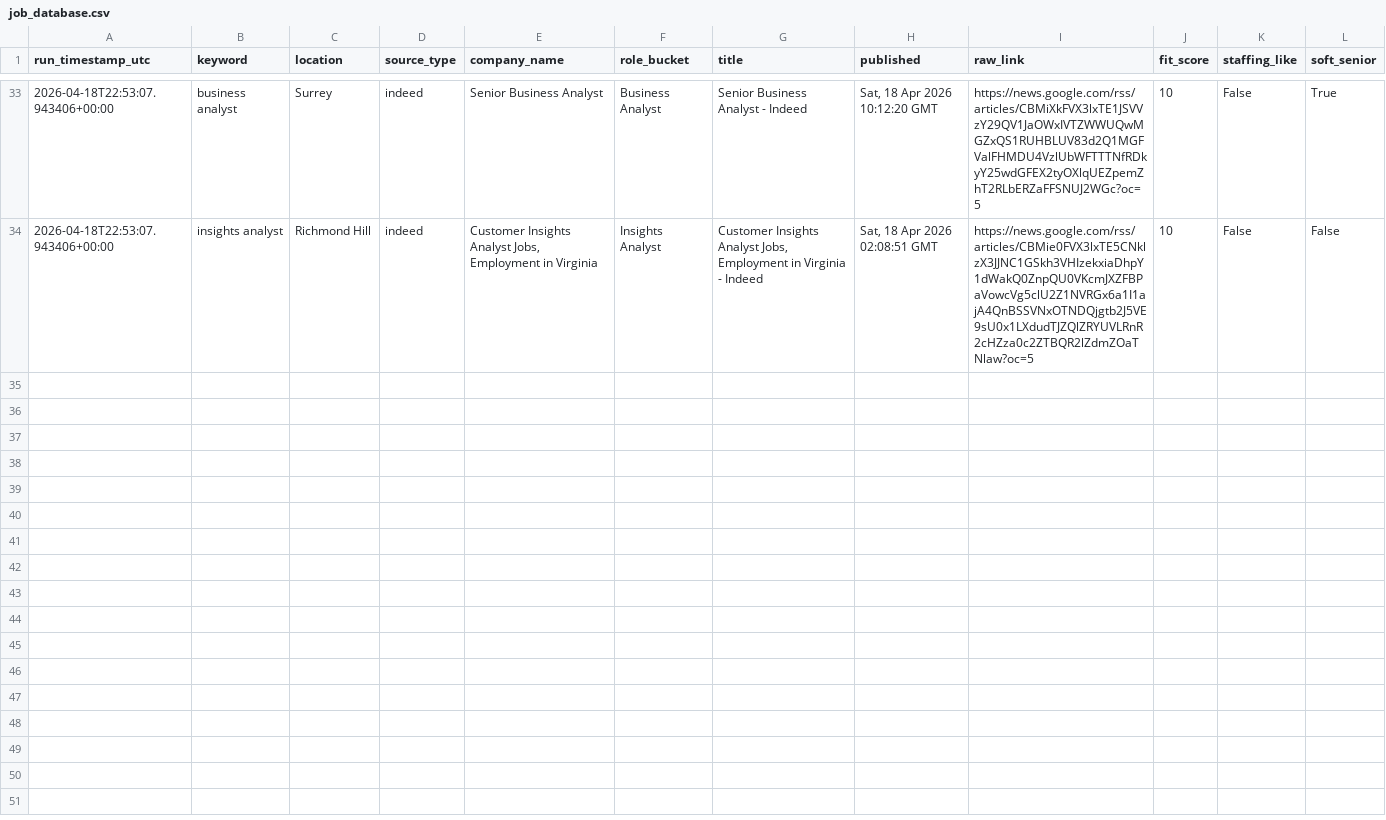
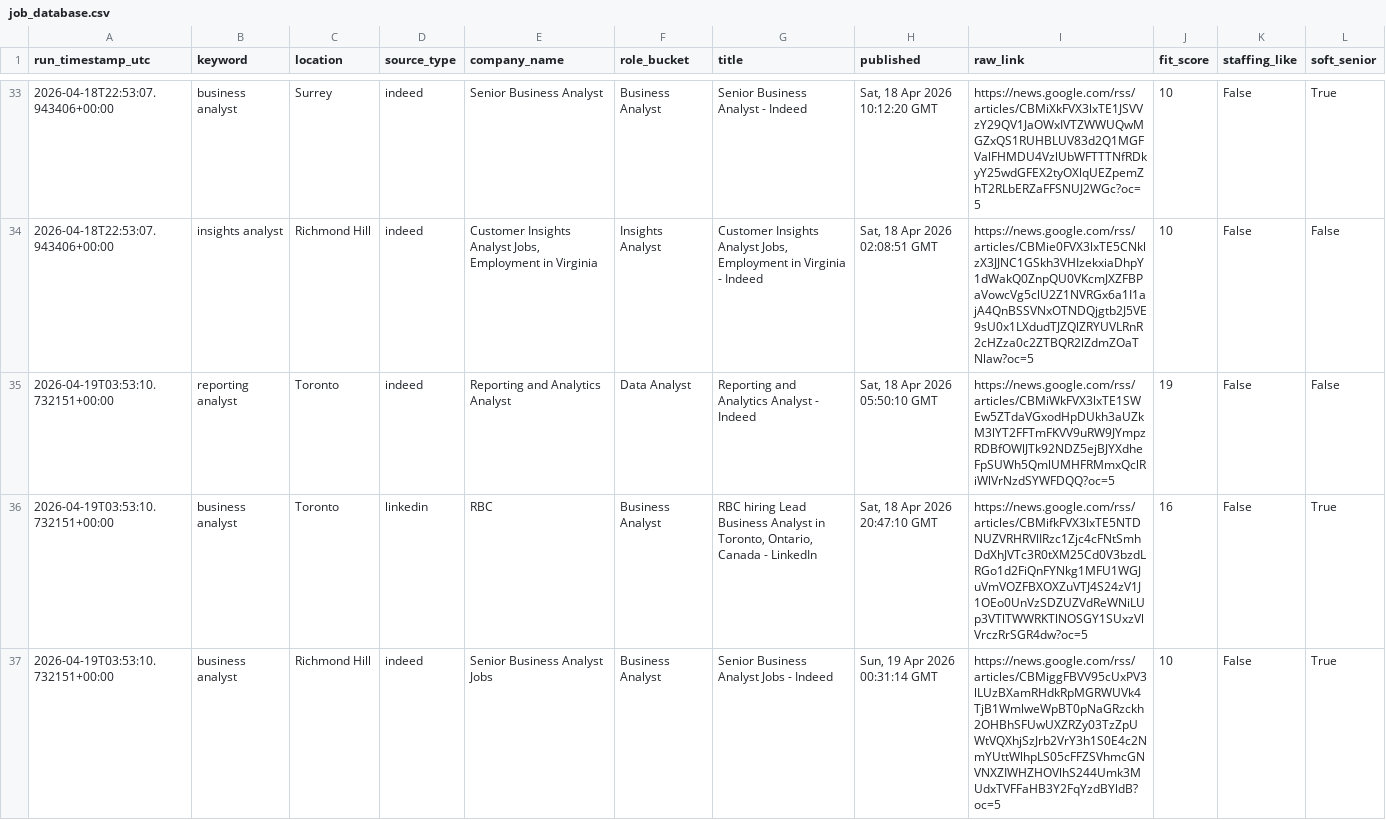
Before and after one commit to tanvirrezac/job_alert_agent.py, a CSV file: job_database.csv, drawn as a sheet; only a part is shown, gaps mark what is left out; the diff names each change by its address in the sheet, - before the commit and + after, or states it on an @@ line.

```diff
--- a/job_database.csv
+++ b/job_database.csv
+row 35: 2026-04-19T03:53:10.732151+00:00 | reporting analyst | Toronto | indeed | Reporting and Analytics Analyst | Data Analyst | Reporting and Analytics Analyst - Indeed | Sat, 18 Apr 2026 05:50:10 GMT | https://news.google.com/rss/articles/CBMiWkFVX3lxTE1SWEw5ZTdaVGxodHpDUkh3aUZkM3lYT2FFTmFKVV9uRW9JYmpzRDBfOWlJTk92NDZ5ejBJYXdheFpSUWh5QmlUMHFRMmxQclRiWlVrNzdSYWFDQQ?oc=5 | 19 | False | False
+row 36: 2026-04-19T03:53:10.732151+00:00 | business analyst | Toronto | linkedin | RBC | Business Analyst | RBC hiring Lead Business Analyst in Toronto, Ontario, Canada - LinkedIn | Sat, 18 Apr 2026 20:47:10 GMT | https://news.google.com/rss/articles/CBMifkFVX3lxTE5NTDNUZVRHRVlIRzc1Zjc4cFNtSmhDdXhJVTc3R0tXM25Cd0V3bzdLRGo1d2FiQnFYNkg1MFU1WGJuVmVOZFBXOXZuVTJ4S24zV1J1OEo0UnVzSDZUZVdReWNiLUp3VTlTWWRKTlNOSGY1SUxzVlVrczRrSGR4dw?oc=5 | 16 | False | True
+row 37: 2026-04-19T03:53:10.732151+00:00 | business analyst | Richmond Hill | indeed | Senior Business Analyst Jobs | Business Analyst | Senior Business Analyst Jobs - Indeed | Sun, 19 Apr 2026 00:31:14 GMT | https://news.google.com/rss/articles/CBMiggFBVV95cUxPV3lLUzBXamRHdkRpMGRWUVk4TjB1WmlweWpBT0pNaGRzckh2OHBhSFUwUXZRZy03TzZpUWtVQXhjSzJrb2VrY3h1S0E4c2NmYUttWlhpLS05cFFZSVhmcGNVNXZIWHZHOVlhS244Umk3MUdxTVFFaHB3Y2FqYzdBYldB?oc=5 | 10 | False | True
```
Also changed, not shown: sent_jobs.csv.
